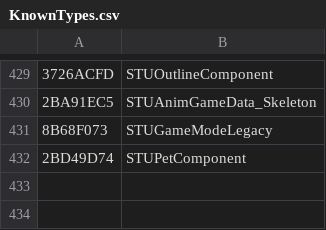
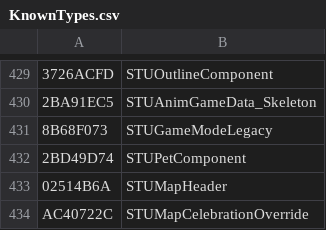
Before and after one commit to overtools/OWLib, a CSV file: TankLibHelper/Data/KnownTypes.csv, drawn as a sheet; only a part is shown, gaps mark what is left out; the diff names each change by its address in the sheet, - before the commit and + after, or states it on an @@ line.

```diff
--- a/TankLibHelper/Data/KnownTypes.csv
+++ b/TankLibHelper/Data/KnownTypes.csv
+row 433: 02514B6A | STUMapHeader
+row 434: AC40722C | STUMapCelebrationOverride
```
Also changed, not shown: TankLibHelper/Data/KnownFields.csv, 3 other files.
